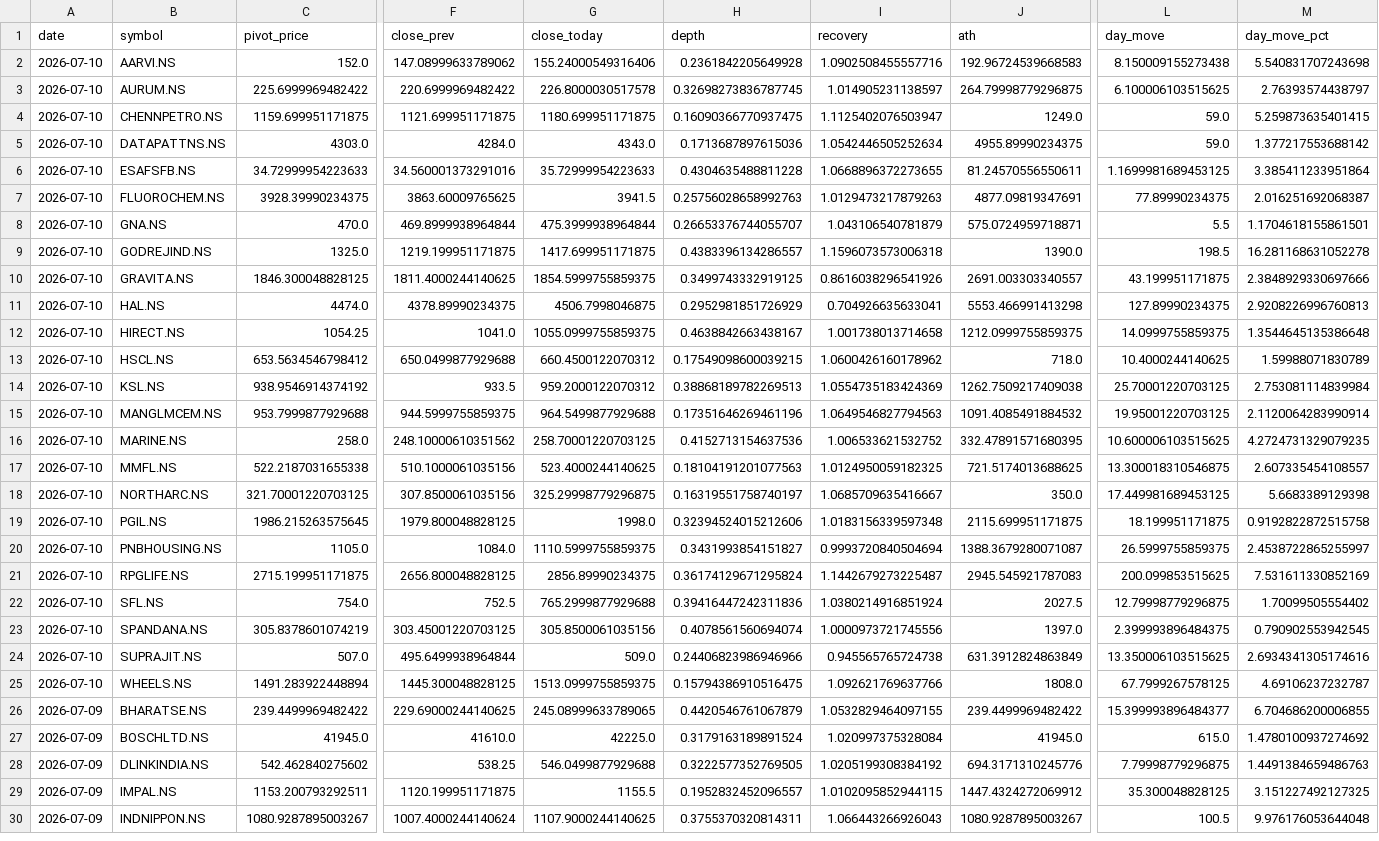
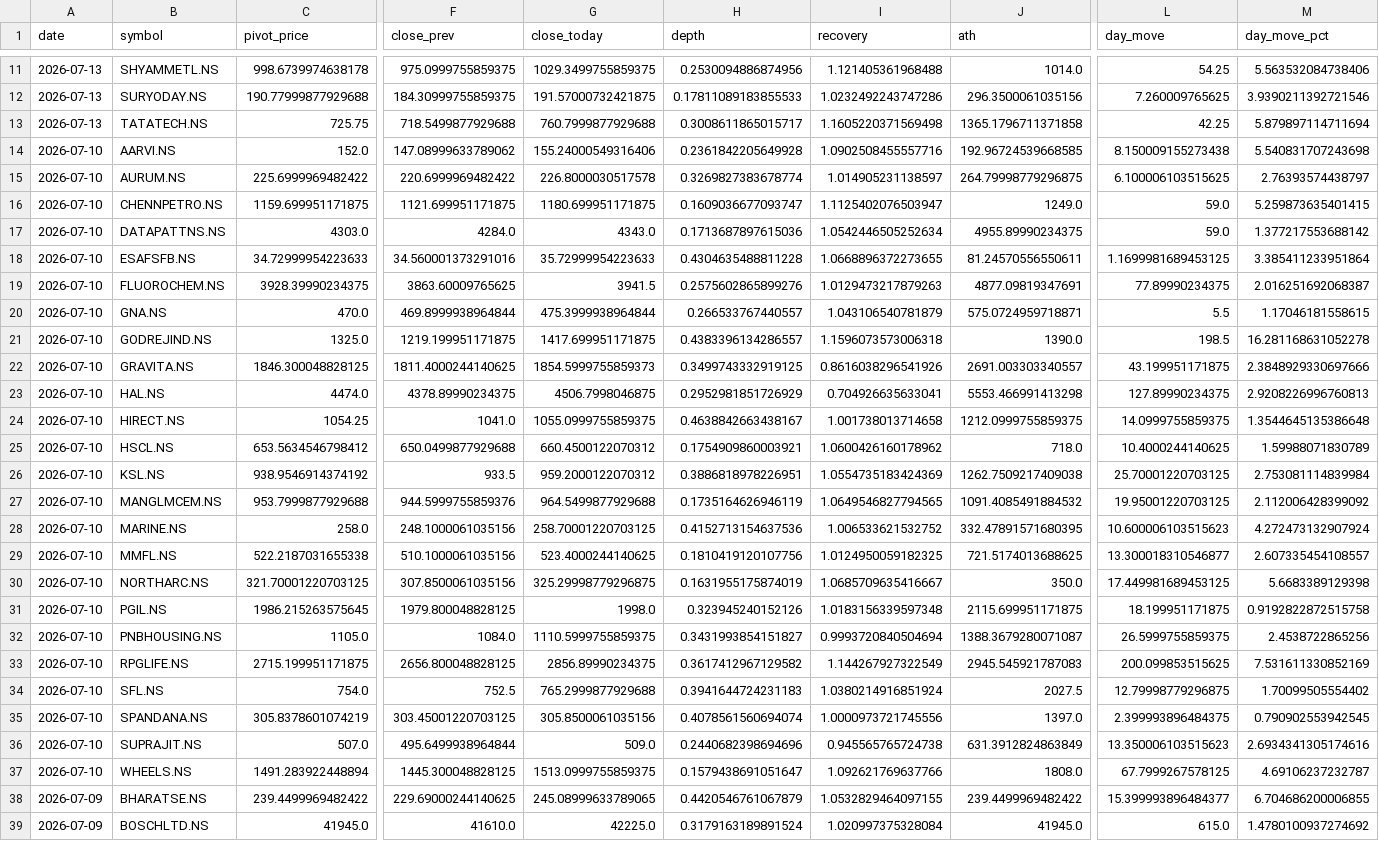
Before and after one commit to praveenyadav61/strategies, a CSV file: data/daily_breakouts.csv, drawn as a sheet; only a part is shown, gaps mark what is left out; the shorter side is filled out with more unchanged rows; addresses are those after the commit; rows hold the shown columns only; the diff covers the shown part only; the diff names each change by its address in the sheet, - before the commit and + after, or states it on an @@ line.

```diff
--- a/data/daily_breakouts.csv
+++ b/data/daily_breakouts.csv
+row 11: 2026-07-13 | SHYAMMETL.NS | 998.6739974638178 | 975.0999755859375 | 1029.3499755859375 | 0.2530094886874956 | 1.121405361968488 | 1014.0 | 54.25 | 5.563532084738406
+row 12: 2026-07-13 | SURYODAY.NS | 190.77999877929688 | 184.30999755859375 | 191.57000732421875 | 0.17811089183855533 | 1.0232492243747286 | 296.3500061035156 | 7.260009765625 | 3.9390211392721546
+row 13: 2026-07-13 | TATATECH.NS | 725.75 | 718.5499877929688 | 760.7999877929688 | 0.3008611865015717 | 1.1605220371569498 | 1365.1796711371858 | 42.25 | 5.879897114711694
-J14 (ath): 192.96724539668583
+J14 (ath): 192.96724539668585
-H15 (depth): 0.32698273836787745
+H15 (depth): 0.3269827383678774
-H16 (depth): 0.16090366770937475
+H16 (depth): 0.1609036677093747
-H19 (depth): 0.25756028658992763
+H19 (depth): 0.2575602865899276
-H20 (depth): 0.26653376744055707
+H20 (depth): 0.266533767440557
-M20 (day_move_pct): 1.1704618155861501
+M20 (day_move_pct): 1.17046181558615
-G22 (close_today): 1854.5999755859375
+G22 (close_today): 1854.5999755859373
-H25 (depth): 0.17549098600039215
+H25 (depth): 0.1754909860003921
-H26 (depth): 0.38868189782269513
+H26 (depth): 0.3886818978226951
-F27 (close_prev): 944.5999755859375
+F27 (close_prev): 944.5999755859376
-H27 (depth): 0.17351646269461196
+H27 (depth): 0.1735164626946119
-I27 (recovery): 1.0649546827794563
+I27 (recovery): 1.0649546827794565
-M27 (day_move_pct): 2.1120064283990914
+M27 (day_move_pct): 2.112006428399092
-F28 (close_prev): 248.10000610351562
+F28 (close_prev): 248.1000061035156
-L28 (day_move): 10.600006103515625
+L28 (day_move): 10.600006103515623
-M28 (day_move_pct): 4.2724731329079235
+M28 (day_move_pct): 4.272473132907924
-H29 (depth): 0.18104191201077563
+H29 (depth): 0.1810419120107756
-L29 (day_move): 13.300018310546875
+L29 (day_move): 13.300018310546877
-H30 (depth): 0.16319551758740197
+H30 (depth): 0.1631955175874019
-H31 (depth): 0.32394524015212606
+H31 (depth): 0.323945240152126
-M32 (day_move_pct): 2.4538722865255997
+M32 (day_move_pct): 2.4538722865256
-H33 (depth): 0.36174129671295824
+H33 (depth): 0.3617412967129582
-I33 (recovery): 1.1442679273225487
+I33 (recovery): 1.144267927322549
-H34 (depth): 0.39416447242311836
+H34 (depth): 0.3941644724231183
-H36 (depth): 0.24406823986946966
+H36 (depth): 0.2440682398694696
-L36 (day_move): 13.350006103515625
+L36 (day_move): 13.350006103515623
-H37 (depth): 0.15794386910516475
+H37 (depth): 0.1579438691051647
```
Also changed, not shown: 9 added rows and 1 removed row elsewhere in this file.
